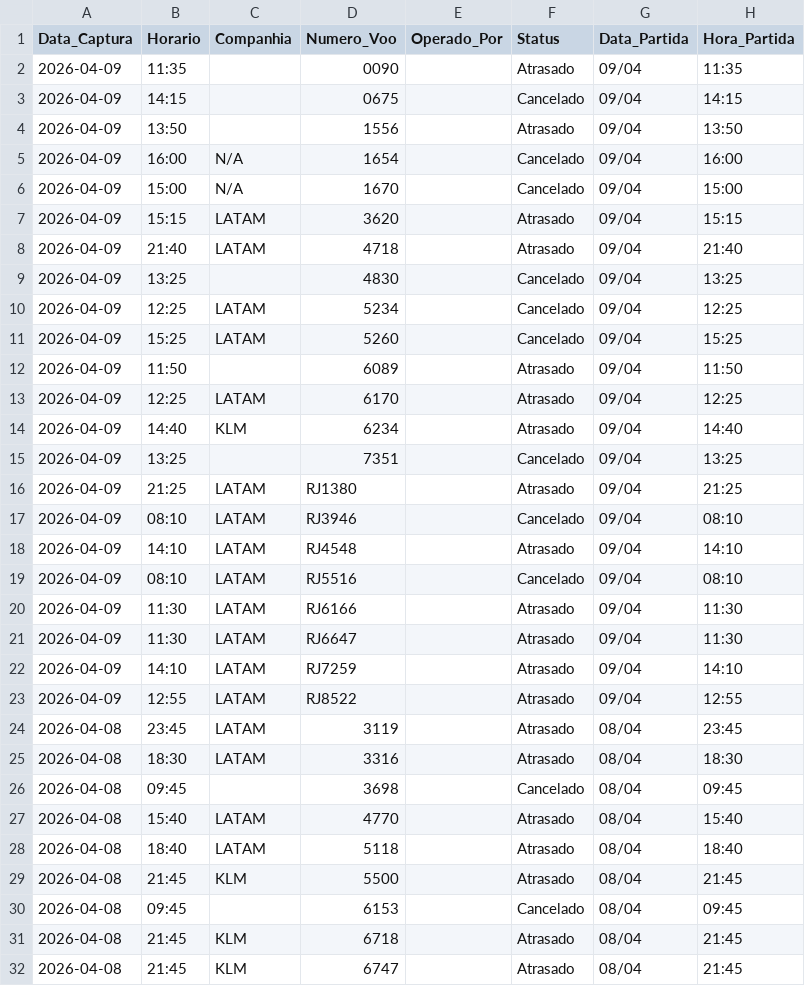
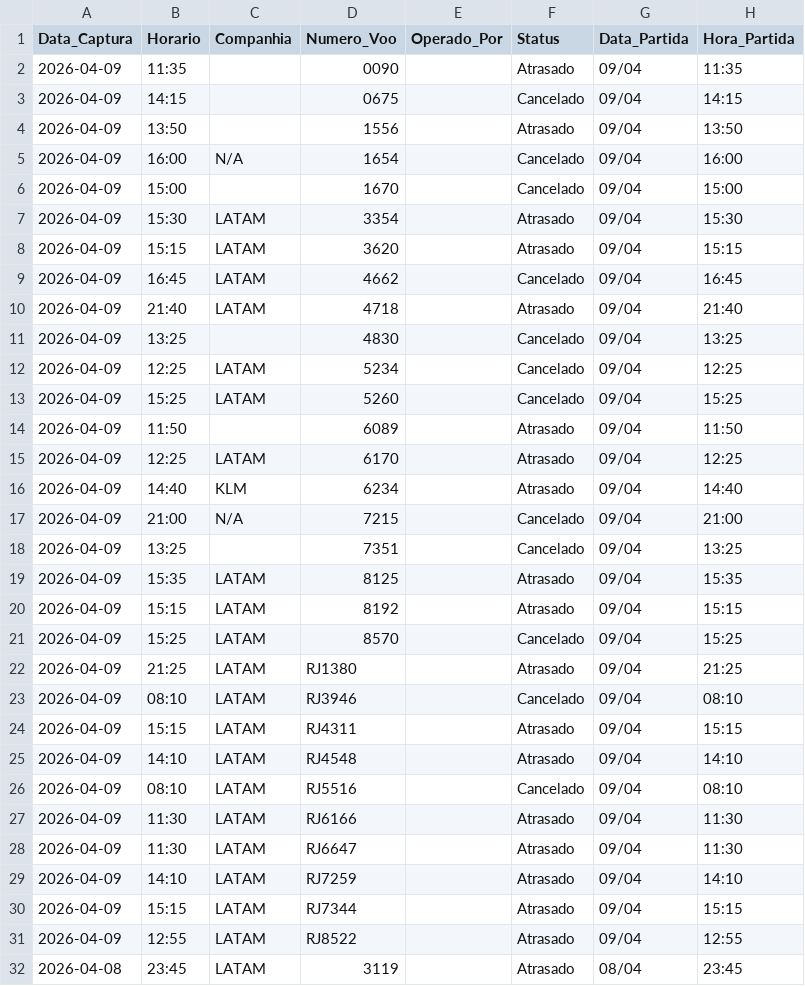
Before and after one commit to jonechelon/gru-flight-reliability-monitor, a CSV file: voos_atrasados_gru.csv, drawn as a sheet; only a part is shown; the shorter side is filled out with more unchanged rows.

Commit message:
report: update operational metrics [skip ci]

```diff
--- a/voos_atrasados_gru.csv
+++ b/voos_atrasados_gru.csv
@@ -5,4 +5,6 @@ Data_Captura,Horario,Companhia,Numero_Voo,Operado_Por,Status,Data_Partida,Hora_P
 2026-04-09,16:00,N/A,1654,,Cancelado,09/04,16:00
-2026-04-09,15:00,N/A,1670,,Cancelado,09/04,15:00
+2026-04-09,15:00,,1670,,Cancelado,09/04,15:00
+2026-04-09,15:30,LATAM,3354,,Atrasado,09/04,15:30
 2026-04-09,15:15,LATAM,3620,,Atrasado,09/04,15:15
+2026-04-09,16:45,LATAM,4662,,Cancelado,09/04,16:45
 2026-04-09,21:40,LATAM,4718,,Atrasado,09/04,21:40
@@ -14,5 +16,10 @@ Data_Captura,Horario,Companhia,Numero_Voo,Operado_Por,Status,Data_Partida,Hora_P
 2026-04-09,14:40,KLM,6234,,Atrasado,09/04,14:40
+2026-04-09,21:00,N/A,7215,,Cancelado,09/04,21:00
 2026-04-09,13:25,,7351,,Cancelado,09/04,13:25
+2026-04-09,15:35,LATAM,8125,,Atrasado,09/04,15:35
+2026-04-09,15:15,LATAM,8192,,Atrasado,09/04,15:15
+2026-04-09,15:25,LATAM,8570,,Cancelado,09/04,15:25
 2026-04-09,21:25,LATAM,RJ1380,,Atrasado,09/04,21:25
 2026-04-09,08:10,LATAM,RJ3946,,Cancelado,09/04,08:10
+2026-04-09,15:15,LATAM,RJ4311,,Atrasado,09/04,15:15
 2026-04-09,14:10,LATAM,RJ4548,,Atrasado,09/04,14:10
@@ -22,2 +29,3 @@ Data_Captura,Horario,Companhia,Numero_Voo,Operado_Por,Status,Data_Partida,Hora_P
 2026-04-09,14:10,LATAM,RJ7259,,Atrasado,09/04,14:10
+2026-04-09,15:15,LATAM,RJ7344,,Atrasado,09/04,15:15
 2026-04-09,12:55,LATAM,RJ8522,,Atrasado,09/04,12:55
```
